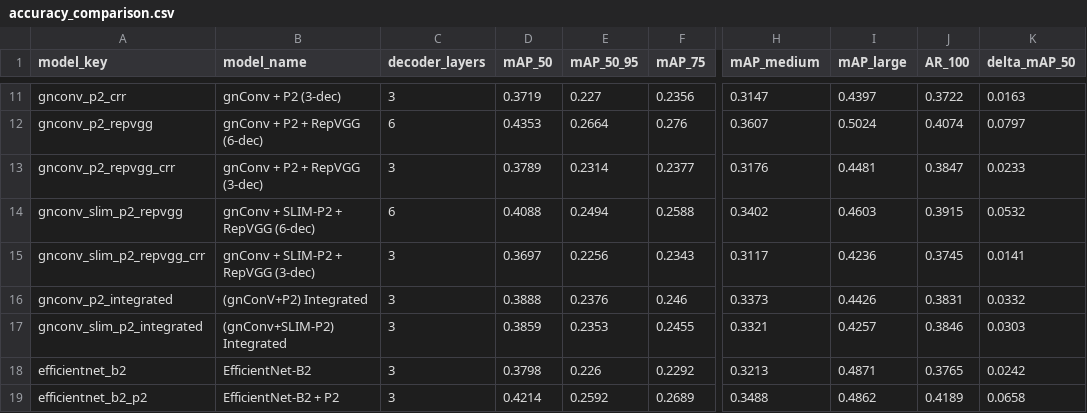
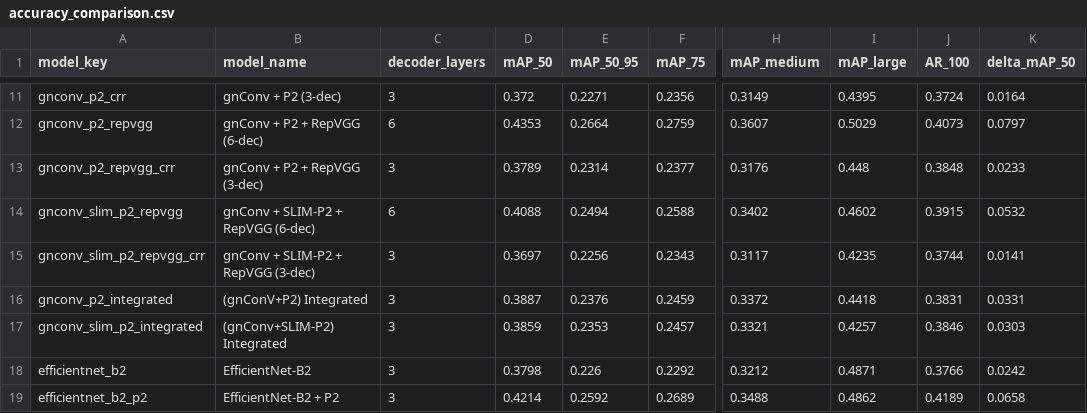
Before and after one commit to Sasankamadura/FYP-Final-Testing, a CSV file: eval/results/reports/accuracy_comparison.csv, drawn as a sheet; only a part is shown, gaps mark what is left out; the diff covers the shown part only; the diff names each change by its address in the sheet, - before the commit and + after, or states it on an @@ line.

```diff
--- a/eval/results/reports/accuracy_comparison.csv
+++ b/eval/results/reports/accuracy_comparison.csv
-D11 (mAP_50): 0.3719
+D11 (mAP_50): 0.372
-E11 (mAP_50_95): 0.227
+E11 (mAP_50_95): 0.2271
-H11 (mAP_medium): 0.3147
+H11 (mAP_medium): 0.3149
-I11 (mAP_large): 0.4397
+I11 (mAP_large): 0.4395
-J11 (AR_100): 0.3722
+J11 (AR_100): 0.3724
-K11 (delta_mAP_50): 0.0163
+K11 (delta_mAP_50): 0.0164
-F12 (mAP_75): 0.276
+F12 (mAP_75): 0.2759
-I12 (mAP_large): 0.5024
+I12 (mAP_large): 0.5029
-J12 (AR_100): 0.4074
+J12 (AR_100): 0.4073
-I13 (mAP_large): 0.4481
+I13 (mAP_large): 0.448
-J13 (AR_100): 0.3847
+J13 (AR_100): 0.3848
-I14 (mAP_large): 0.4603
+I14 (mAP_large): 0.4602
-I15 (mAP_large): 0.4236
+I15 (mAP_large): 0.4235
-J15 (AR_100): 0.3745
+J15 (AR_100): 0.3744
-D16 (mAP_50): 0.3888
+D16 (mAP_50): 0.3887
-F16 (mAP_75): 0.246
+F16 (mAP_75): 0.2459
-H16 (mAP_medium): 0.3373
+H16 (mAP_medium): 0.3372
-I16 (mAP_large): 0.4426
+I16 (mAP_large): 0.4418
-K16 (delta_mAP_50): 0.0332
+K16 (delta_mAP_50): 0.0331
-F17 (mAP_75): 0.2455
+F17 (mAP_75): 0.2457
-H18 (mAP_medium): 0.3213
+H18 (mAP_medium): 0.3212
-J18 (AR_100): 0.3765
+J18 (AR_100): 0.3766
```
Also changed, not shown: 31 edited cells elsewhere in this file, eval/results/GPU_NVIDIA_GeForce_RTX_4050_Laptop_GPU/reports/speed_accuracy_comparison.csv, eval/results/reports/per_class_ap50.csv, 51 other files.
